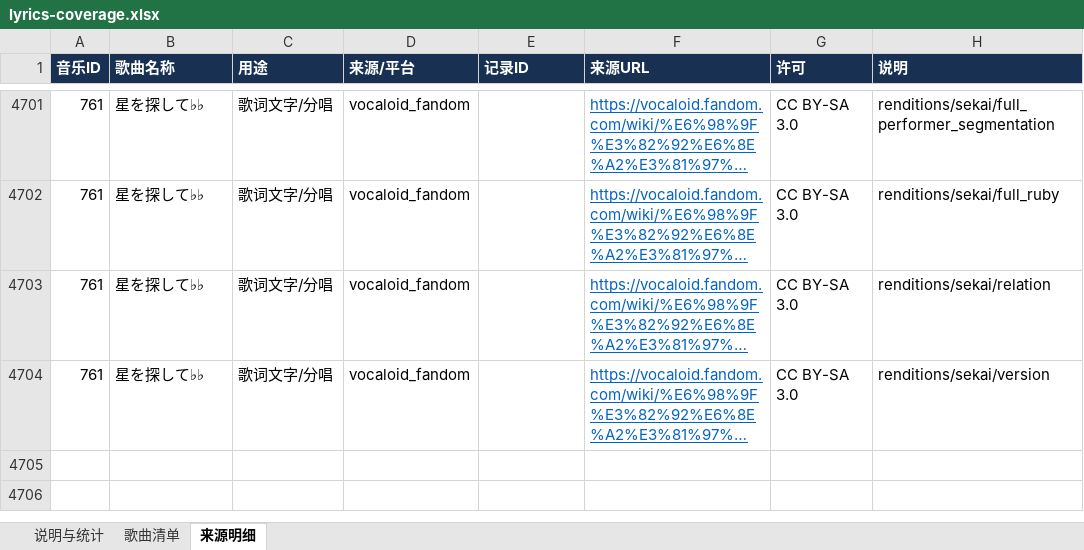
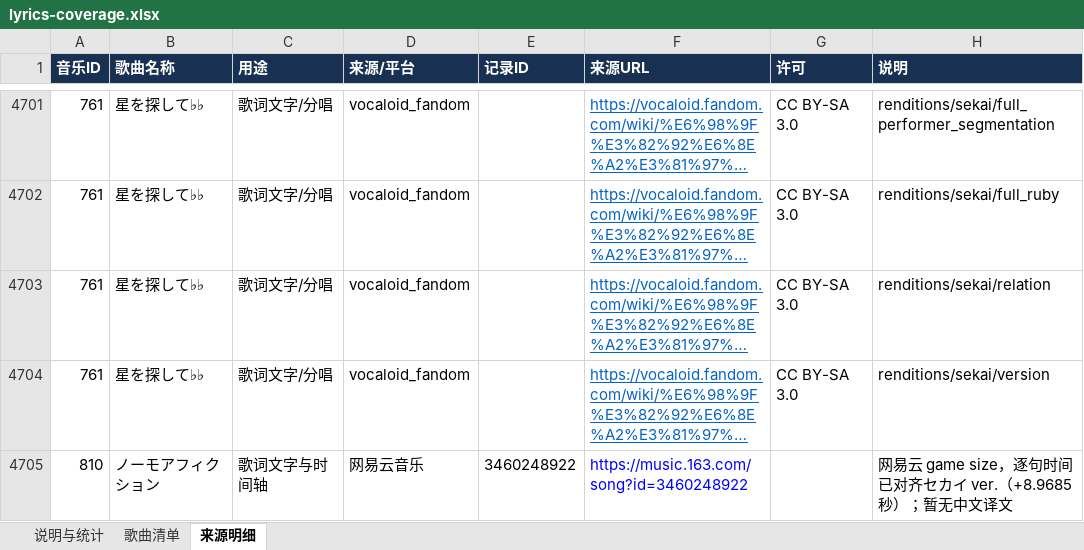
Before and after one commit to watagashi-uni/sekai-lyrics, an Excel workbook: reports/lyrics-coverage.xlsx, sheet 来源明细, drawn as a sheet; only a part is shown, gaps mark what is left out; long unchanged cells end in …; values as stored, in another font and other column widths than the file's, no borders; table styles not drawn; the diff names each change by its address in the sheet, - before the commit and + after, or states it on an @@ line.

```diff
--- a/reports/lyrics-coverage.xlsx (sheet 来源明细)
+++ b/reports/lyrics-coverage.xlsx (sheet 来源明细)
+row 4705: 810 | ノーモアフィクション | 歌词文字与时间轴 | 网易云音乐 | 3460248922 | https://music.163.com/song?id=3460248922 |  | 网易云 game size，逐句时间已对齐セカイ ver.（+8.9685 秒）；暂无中文译文
```
Also changed, not shown: sheet 歌曲清单, sheet 说明与统计, 9 other files.
